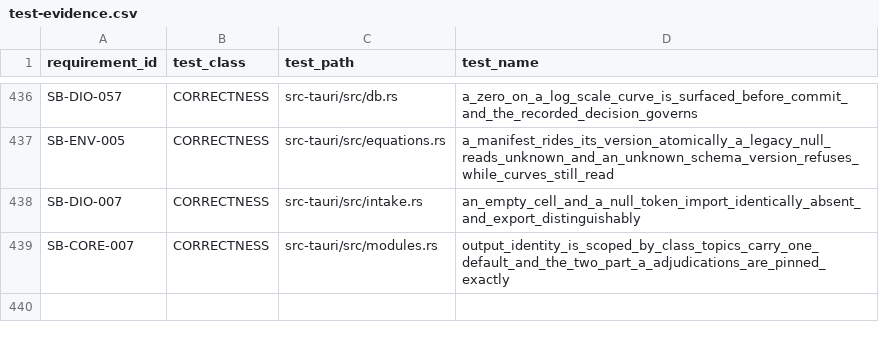
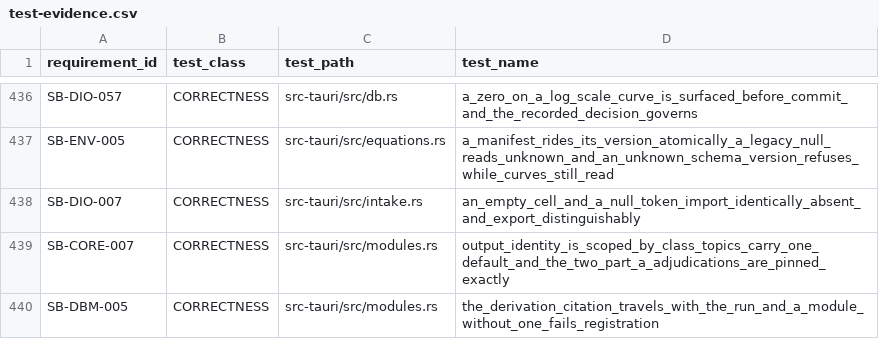
Before and after one commit to jauharst/SandiBumi, a CSV file: docs/takeover/test-evidence.csv, drawn as a sheet; only a part is shown, gaps mark what is left out.

```diff
--- a/docs/takeover/test-evidence.csv
+++ b/docs/takeover/test-evidence.csv
@@ -439 +439,2 @@
 "SB-CORE-007","CORRECTNESS","src-tauri/src/modules.rs","output_identity_is_scoped_by_class_topics_carry_one_default_and_the_two_part_a_adjudications_are_pinned_exactly"
+"SB-DBM-005","CORRECTNESS","src-tauri/src/modules.rs","the_derivation_citation_travels_with_the_run_and_a_module_without_one_fails_registration"
```
Also changed, not shown: docs/takeover/requirements.csv, 12 other files.
